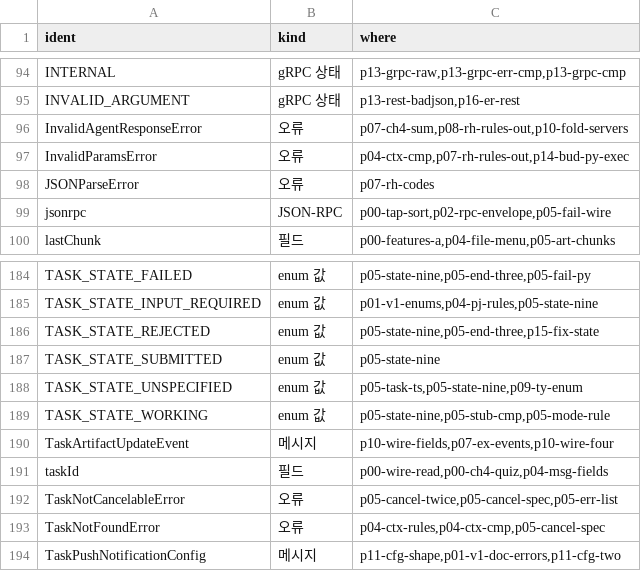
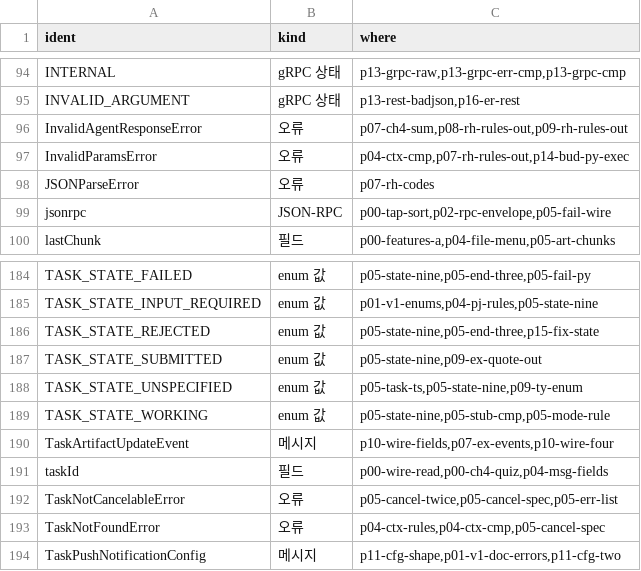
Before and after one commit to chobocho/treasure_house, a TSV file: a2a/deck/index.tsv, drawn as a sheet; only a part is shown, gaps mark what is left out.

```diff
--- a/a2a/deck/index.tsv
+++ b/a2a/deck/index.tsv
@@ -95,3 +95,3 @@ INTERNAL	gRPC 상태	p13-grpc-raw,p13-grpc-err-cmp,p13-grpc-cmp
 INVALID_ARGUMENT	gRPC 상태	p13-rest-badjson,p16-er-rest
-InvalidAgentResponseError	오류	p07-ch4-sum,p08-rh-rules-out,p10-fold-servers
+InvalidAgentResponseError	오류	p07-ch4-sum,p08-rh-rules-out,p09-rh-rules-out
 InvalidParamsError	오류	p04-ctx-cmp,p07-rh-rules-out,p14-bud-py-exec
@@ -186,3 +186,3 @@ TASK_STATE_INPUT_REQUIRED	enum 값	p01-v1-enums,p04-pj-rules,p05-state-nine
 TASK_STATE_REJECTED	enum 값	p05-state-nine,p05-end-three,p15-fix-state
-TASK_STATE_SUBMITTED	enum 값	p05-state-nine
+TASK_STATE_SUBMITTED	enum 값	p05-state-nine,p09-ex-quote-out
 TASK_STATE_UNSPECIFIED	enum 값	p05-task-ts,p05-state-nine,p09-ty-enum
```
Also changed, not shown: a2a/out/MANIFEST.tsv, 7 other files.
